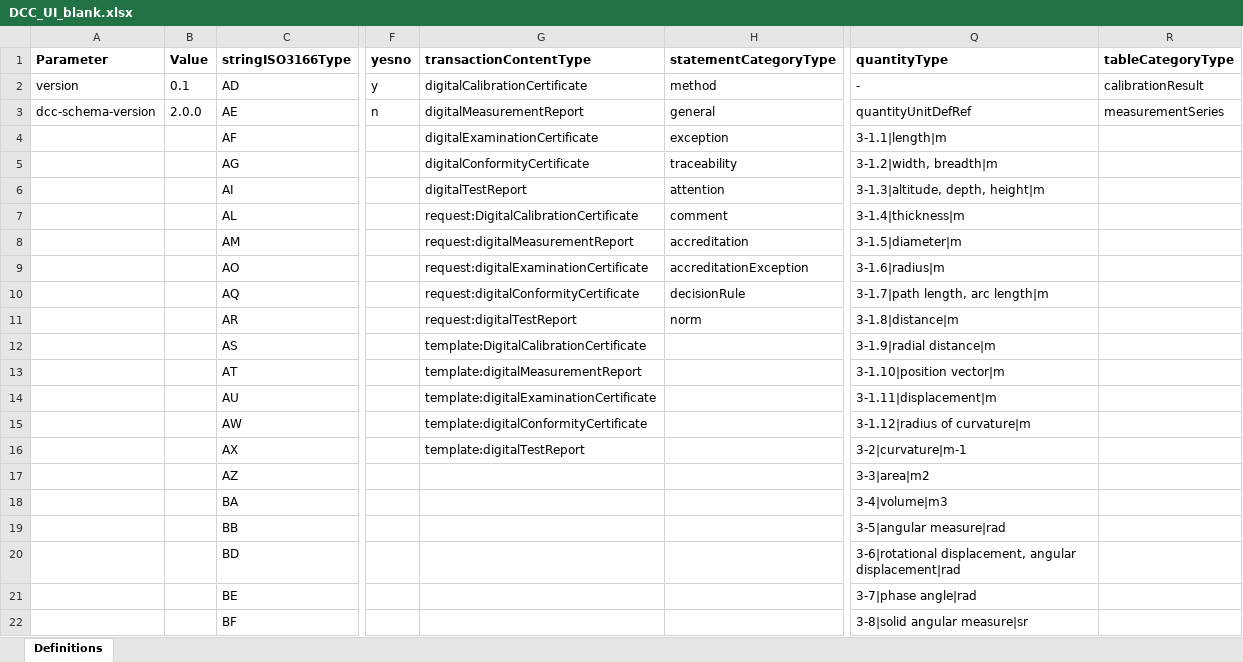
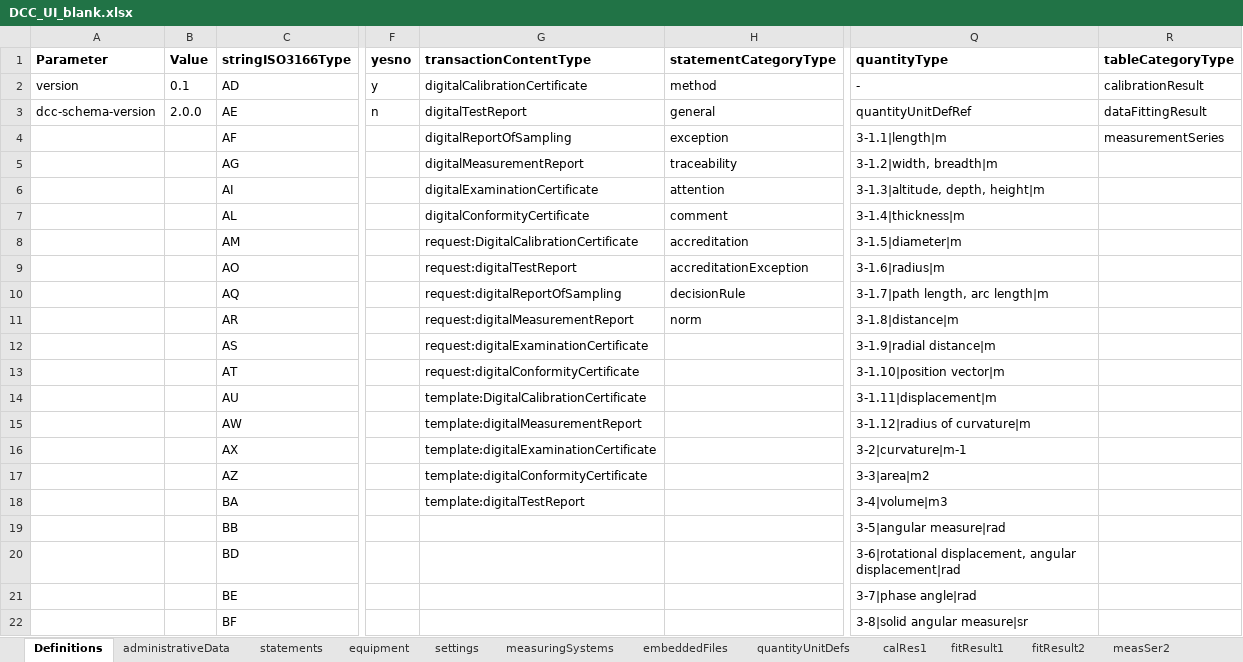
Before and after one commit to TC-IM-1448/DCC-Tables, an Excel workbook: DCC_UI_blank.xlsx, sheet Definitions, drawn as a sheet; only a part is shown, gaps mark what is left out; values as stored, in another font and other column widths than the file's, no borders; the diff names each change by its address in the sheet, - before the commit and + after, or states it on an @@ line.

Commit message:
dcc:fittingResult was added to the schema as a measurementResult however there is still a need on how to represent parameters, also what item an indication result belong to.

```diff
--- a/DCC_UI_blank.xlsx (sheet Definitions)
+++ b/DCC_UI_blank.xlsx (sheet Definitions)
+sheet tab: administrativeData
+sheet tab: statements
+sheet tab: equipment
+sheet tab: settings
+sheet tab: measuringSystems
+sheet tab: embeddedFiles
+sheet tab: quantityUnitDefs
+sheet tab: calRes1
+sheet tab: fitResult1
+sheet tab: fitResult2
+sheet tab: measSer2
-G3 (transactionContentType): digitalMeasurementReport
+G3 (transactionContentType): digitalTestReport
-R3 (tableCategoryType): measurementSeries
+R3 (tableCategoryType): dataFittingResult
-G4 (transactionContentType): digitalExaminationCertificate
+G4 (transactionContentType): digitalReportOfSampling
-R4 (tableCategoryType): (empty)
+R4 (tableCategoryType): measurementSeries
-G5 (transactionContentType): digitalConformityCertificate
+G5 (transactionContentType): digitalMeasurementReport
-G6 (transactionContentType): digitalTestReport
+G6 (transactionContentType): digitalExaminationCertificate
-G7 (transactionContentType): request:DigitalCalibrationCertificate
+G7 (transactionContentType): digitalConformityCertificate
-G8 (transactionContentType): request:digitalMeasurementReport
+G8 (transactionContentType): request:DigitalCalibrationCertificate
-G9 (transactionContentType): request:digitalExaminationCertificate
+G9 (transactionContentType): request:digitalTestReport
-G10 (transactionContentType): request:digitalConformityCertificate
+G10 (transactionContentType): request:digitalReportOfSampling
-G11 (transactionContentType): request:digitalTestReport
+G11 (transactionContentType): request:digitalMeasurementReport
-G12 (transactionContentType): template:DigitalCalibrationCertificate
+G12 (transactionContentType): request:digitalExaminationCertificate
-G13 (transactionContentType): template:digitalMeasurementReport
+G13 (transactionContentType): request:digitalConformityCertificate
-G14 (transactionContentType): template:digitalExaminationCertificate
+G14 (transactionContentType): template:DigitalCalibrationCertificate
-G15 (transactionContentType): template:digitalConformityCertificate
+G15 (transactionContentType): template:digitalMeasurementReport
-G16 (transactionContentType): template:digitalTestReport
+G16 (transactionContentType): template:digitalExaminationCertificate
-G17 (transactionContentType): (empty)
+G17 (transactionContentType): template:digitalConformityCertificate
-G18 (transactionContentType): (empty)
+G18 (transactionContentType): template:digitalTestReport
```
Also changed, not shown: charts or pictures, 4 other files.
